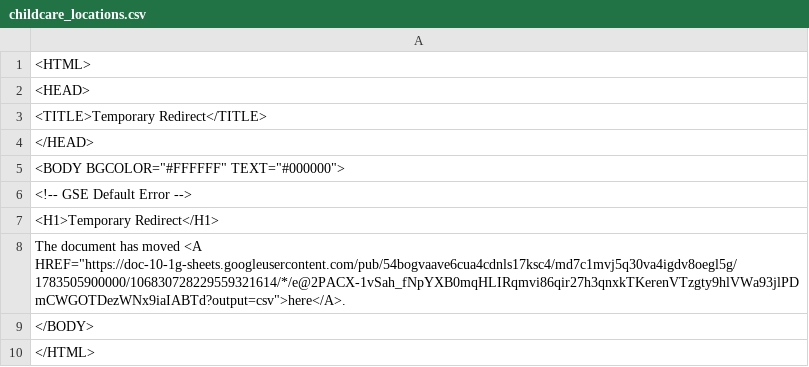
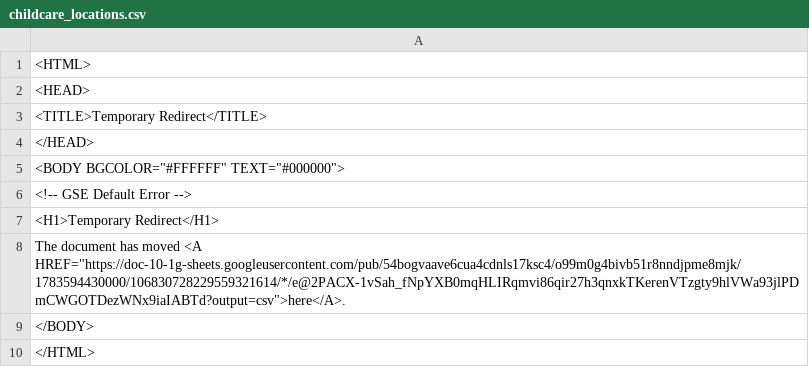
Before and after one commit to Cantaloupe2/github-action-csv-update-demo, a CSV file: data/childcare_locations.csv, drawn as a sheet.

```diff
--- a/data/childcare_locations.csv
+++ b/data/childcare_locations.csv
@@ -7,3 +7,3 @@
 <H1>Temporary Redirect</H1>
-The document has moved <A HREF="https://doc-10-1g-sheets.googleusercontent.com/pub/54bogvaave6cua4cdnls17ksc4/md7c1mvj5q30va4igdv8oegl5g/1783505900000/106830728229559321614/*/e@2PACX-1vSah_fNpYXB0mqHLIRqmvi86qir27h3qnxkTKerenVTzgty9hlVWa93jlPDmCWGOTDezWNx9iaIABTd?output=csv">here</A>.
+The document has moved <A HREF="https://doc-10-1g-sheets.googleusercontent.com/pub/54bogvaave6cua4cdnls17ksc4/o99m0g4bivb51r8nndjpme8mjk/1783594430000/106830728229559321614/*/e@2PACX-1vSah_fNpYXB0mqHLIRqmvi86qir27h3qnxkTKerenVTzgty9hlVWa93jlPDmCWGOTDezWNx9iaIABTd?output=csv">here</A>.
 </BODY>
```
